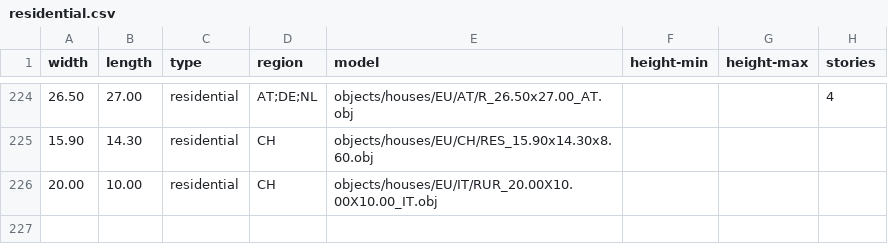
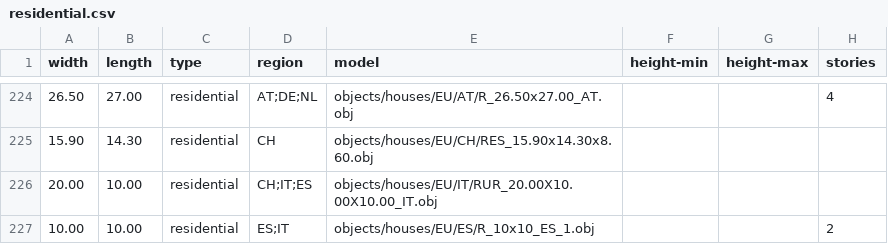
Before and after one commit to gizmosellsbunnys/world-models, a CSV file: residential.csv, drawn as a sheet; only a part is shown, gaps mark what is left out.

Commit message:
- One spanish house added

```diff
--- a/residential.csv
+++ b/residential.csv
@@ -225,2 +225,3 @@ width,length,type,region,model,height-min,height-max,stories
 15.90,14.30,residential,CH,objects/houses/EU/CH/RES_15.90x14.30x8.60.obj,,,
-20.00,10.00,residential,CH,objects/houses/EU/IT/RUR_20.00X10.00X10.00_IT.obj,,,
+20.00,10.00,residential,CH;IT;ES,objects/houses/EU/IT/RUR_20.00X10.00X10.00_IT.obj,,,
+10.00,10.00,residential,ES;IT,objects/houses/EU/ES/R_10x10_ES_1.obj,,,2
```
Also changed, not shown: 3 other files.
